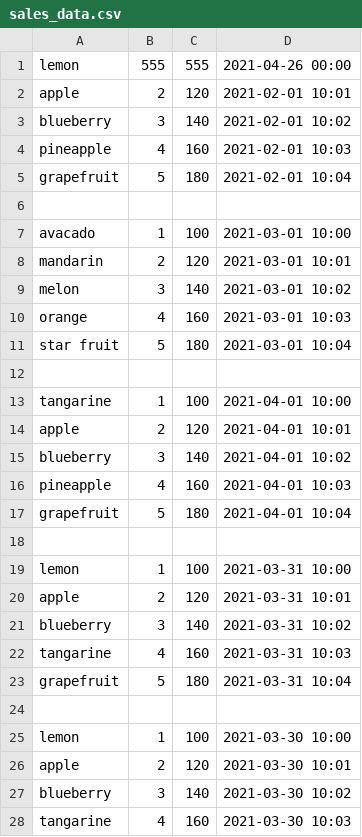
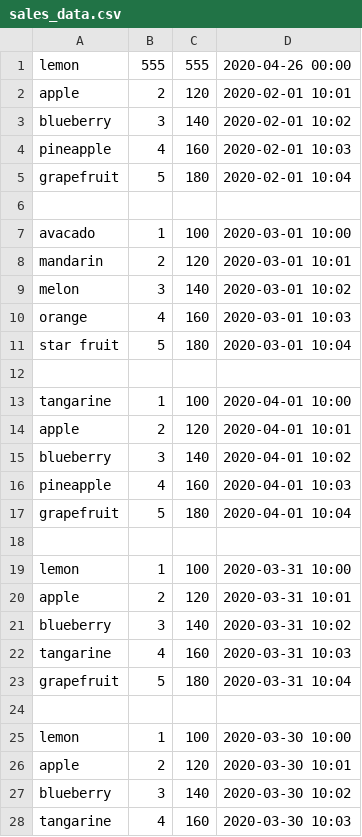
Before and after one commit to 4ka0/simple_inventory, a CSV file: sales_data.csv, drawn as a sheet; only a part is shown; the diff covers the shown part only.

Commit message:
Misc. update

```diff
--- a/sales_data.csv
+++ b/sales_data.csv
@@ -1,28 +1,28 @@
-lemon,555,555,2021-04-26 00:00
-apple,2,120,2021-02-01 10:01
-blueberry,3,140,2021-02-01 10:02
-pineapple,4,160,2021-02-01 10:03
-grapefruit,5,180,2021-02-01 10:04
+lemon,555,555,2020-04-26 00:00
+apple,2,120,2020-02-01 10:01
+blueberry,3,140,2020-02-01 10:02
+pineapple,4,160,2020-02-01 10:03
+grapefruit,5,180,2020-02-01 10:04
 
-avacado,1,100,2021-03-01 10:00
-mandarin,2,120,2021-03-01 10:01
-melon,3,140,2021-03-01 10:02
-orange,4,160,2021-03-01 10:03
-star fruit,5,180,2021-03-01 10:04
+avacado,1,100,2020-03-01 10:00
+mandarin,2,120,2020-03-01 10:01
+melon,3,140,2020-03-01 10:02
+orange,4,160,2020-03-01 10:03
+star fruit,5,180,2020-03-01 10:04
 
-tangarine,1,100,2021-04-01 10:00
-apple,2,120,2021-04-01 10:01
-blueberry,3,140,2021-04-01 10:02
-pineapple,4,160,2021-04-01 10:03
-grapefruit,5,180,2021-04-01 10:04
+tangarine,1,100,2020-04-01 10:00
+apple,2,120,2020-04-01 10:01
+blueberry,3,140,2020-04-01 10:02
+pineapple,4,160,2020-04-01 10:03
+grapefruit,5,180,2020-04-01 10:04
 
-lemon,1,100,2021-03-31 10:00
-apple,2,120,2021-03-31 10:01
-blueberry,3,140,2021-03-31 10:02
-tangarine,4,160,2021-03-31 10:03
-grapefruit,5,180,2021-03-31 10:04
+lemon,1,100,2020-03-31 10:00
+apple,2,120,2020-03-31 10:01
+blueberry,3,140,2020-03-31 10:02
+tangarine,4,160,2020-03-31 10:03
+grapefruit,5,180,2020-03-31 10:04
 
-lemon,1,100,2021-03-30 10:00
-apple,2,120,2021-03-30 10:01
-blueberry,3,140,2021-03-30 10:02
-tangarine,4,160,2021-03-30 10:03
+lemon,1,100,2020-03-30 10:00
+apple,2,120,2020-03-30 10:01
+blueberry,3,140,2020-03-30 10:02
+tangarine,4,160,2020-03-30 10:03
```
Also changed, not shown: 26 edited cells elsewhere in this file.
